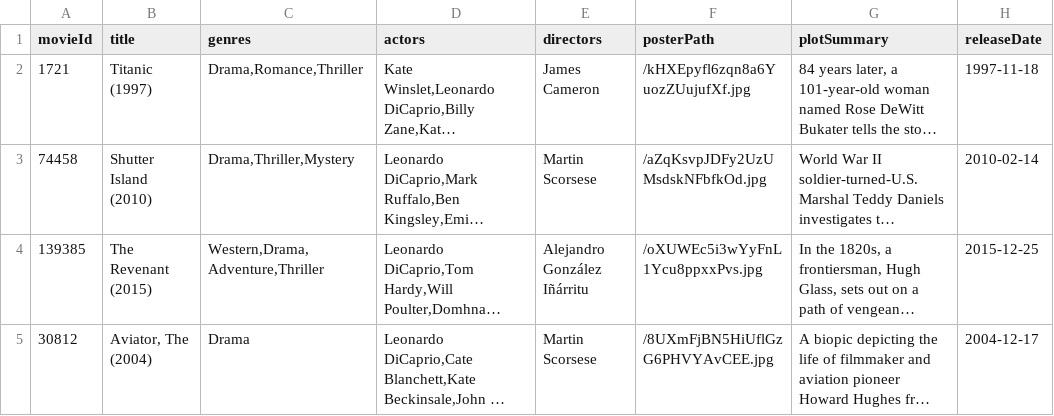
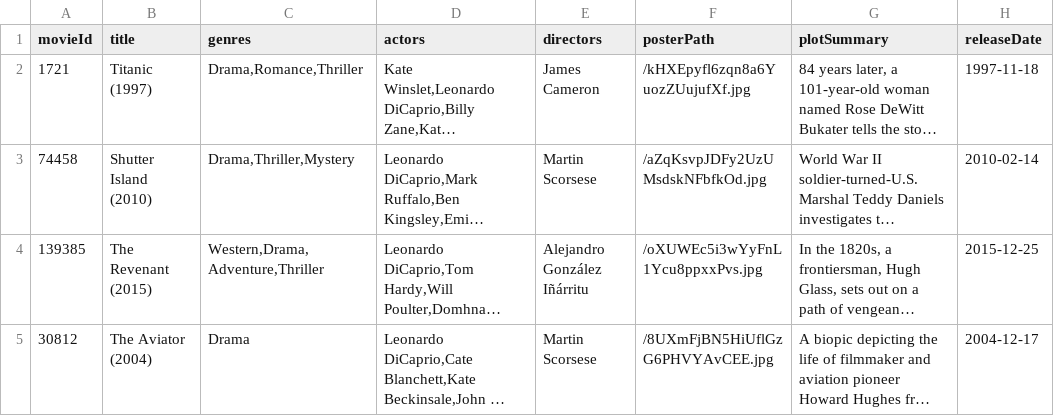
Before and after one commit to CathyWang53/TurkApp2, a CSV file: website1/PosterVersionPy/moviedata/Leonardo DiCaprio.csv, drawn as a sheet; only a part is shown; long unchanged cells end in …; the diff names each change by its address in the sheet, - before the commit and + after, or states it on an @@ line.

```diff
--- a/website1/PosterVersionPy/moviedata/Leonardo DiCaprio.csv
+++ b/website1/PosterVersionPy/moviedata/Leonardo DiCaprio.csv
-B5 (title): Aviator, The (2004)
+B5 (title): The Aviator (2004)
```
Also changed, not shown: website1/PosterVersionPy/moviedata/1960&2015.csv, website1/PosterVersionPy/moviedata/2018Horror&Others1.csv, 5 other files.
